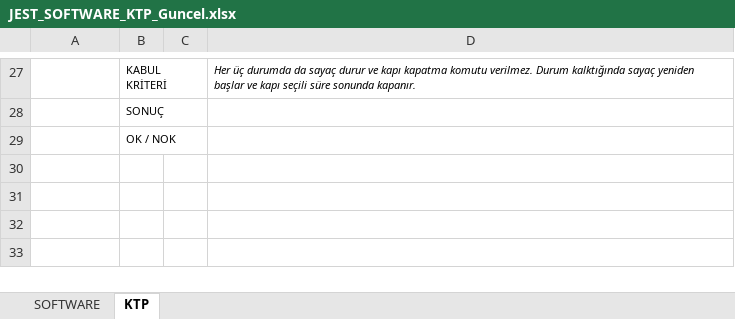
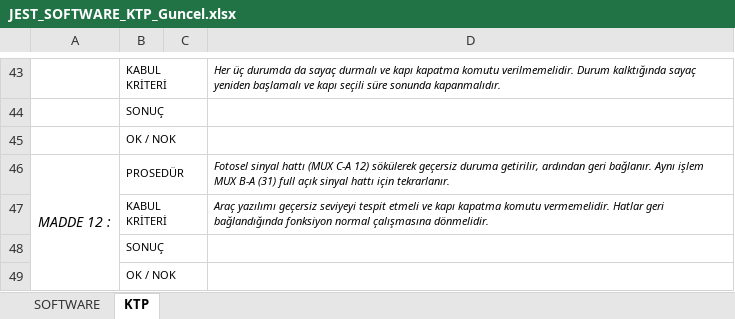
Before and after one commit to duygugokce/test, an Excel workbook: JEST_SOFTWARE_KTP_Guncel.xlsx, sheet KTP, drawn as a sheet; only a part is shown, gaps mark what is left out; values as stored, in another font and other column widths than the file's, no borders; addresses are those after the commit; the diff covers the shown part only; the diff names each change by its address in the sheet, - before the commit and + after, or states it on an @@ line.

```diff
--- a/JEST_SOFTWARE_KTP_Guncel.xlsx (sheet KTP)
+++ b/JEST_SOFTWARE_KTP_Guncel.xlsx (sheet KTP)
-D43: …da sayaç durur ve kapı kapatma komutu verilmez. Durum kalktığında sayaç yeniden başlar ve kapı seçili süre sonunda kapanır.
+D43: …da sayaç durmalı ve kapı kapatma komutu verilmemelidir. Durum kalktığında sayaç yeniden başlamalı ve kapı seçili süre sonunda kapanmalıdır.
+row 44:  | SONUÇ
+row 45:  | OK / NOK
+row 46: MADDE 12 : | PROSEDÜR |  | Fotosel sinyal hattı (MUX C-A 12) sökülerek geçersiz duruma getirilir, ardından geri bağlanır. Aynı işlem MUX B-A (31) full açık sinyal hattı için tekrarlanır.
+row 47:  | KABUL KRİTERİ |  | Araç yazılımı geçersiz seviyeyi tespit etmeli ve kapı kapatma komutu vermemelidir. Hatlar geri bağlandığında fonksiyon normal çalışmasına dönmelidir.
```
Also changed, not shown: 16 added rows, 13 edited cells and merged cells elsewhere in this sheet, sheet SOFTWARE.
